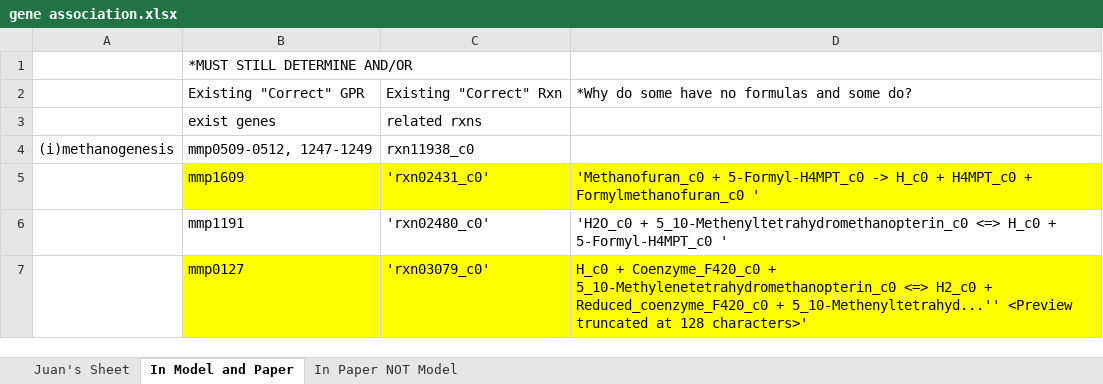
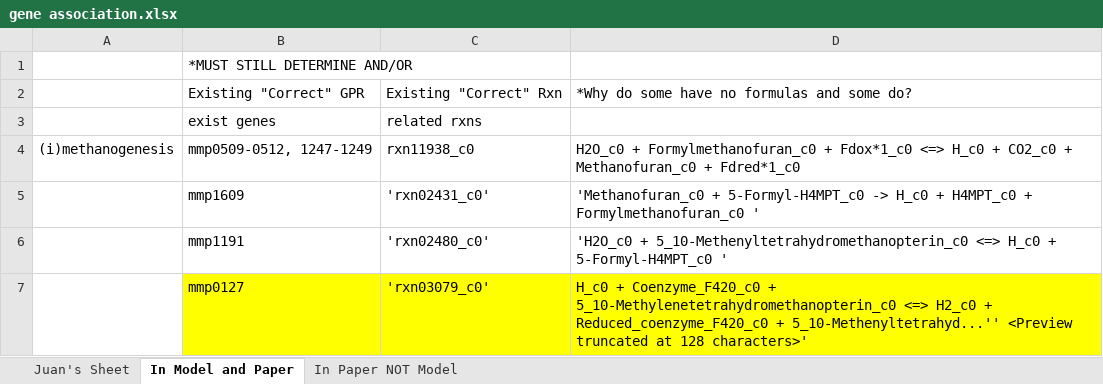
Before and after one commit to marichards/methanococcus, an Excel workbook: Juan_Work/gene association.xlsx, sheet In Model and Paper, drawn as a sheet; only a part is shown; values as stored, in another font and other column widths than the file's, no borders; the diff covers the shown part only; the diff names each change by its address in the sheet, - before the commit and + after, or states it on an @@ line.

```diff
--- a/Juan_Work/gene association.xlsx (sheet In Model and Paper)
+++ b/Juan_Work/gene association.xlsx (sheet In Model and Paper)
-D4: (empty)
+D4: H2O_c0 + Formylmethanofuran_c0 + Fdox*1_c0 <=> H_c0 + CO2_c0 + Methanofuran_c0 + Fdred*1_c0
-B5:D5 fill: #FFFF00
+B5:D5 fill: none
```
Also changed, not shown: 2 added rows, 4 removed rows and 9 edited cells elsewhere in this sheet, sheet In Paper NOT Model, Model/methanococcus_rxns.xlsx, 9 other files.
